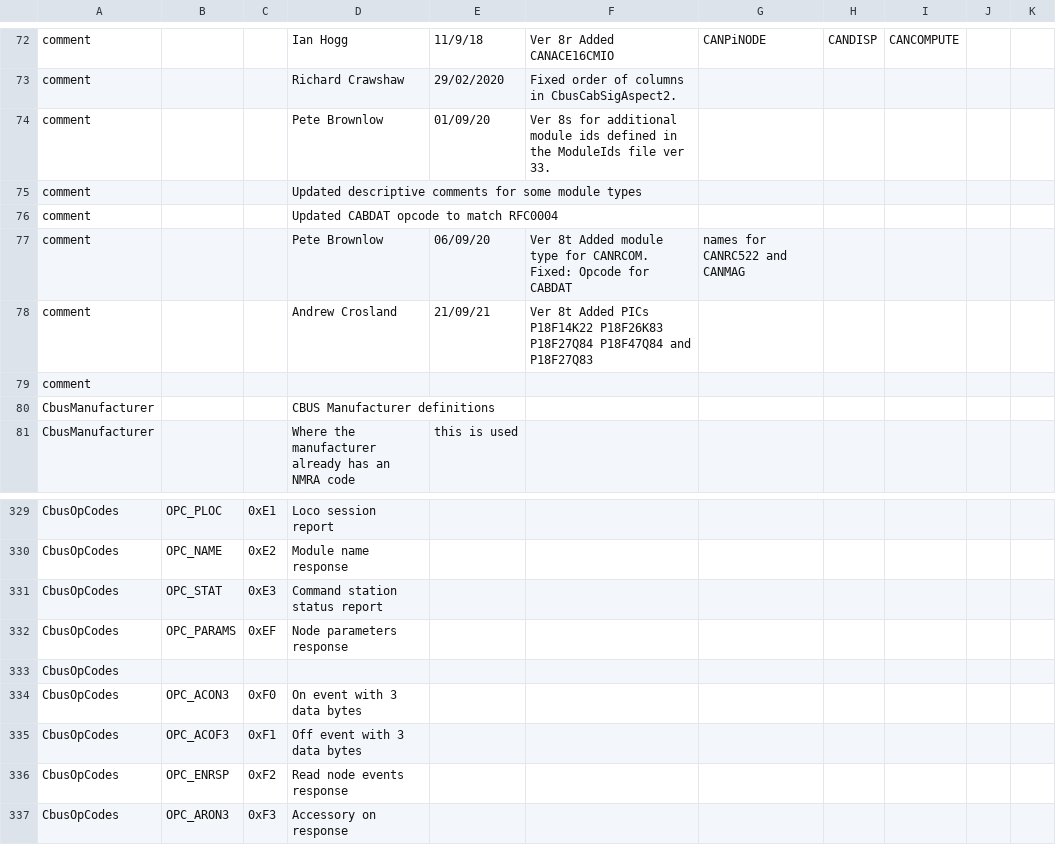
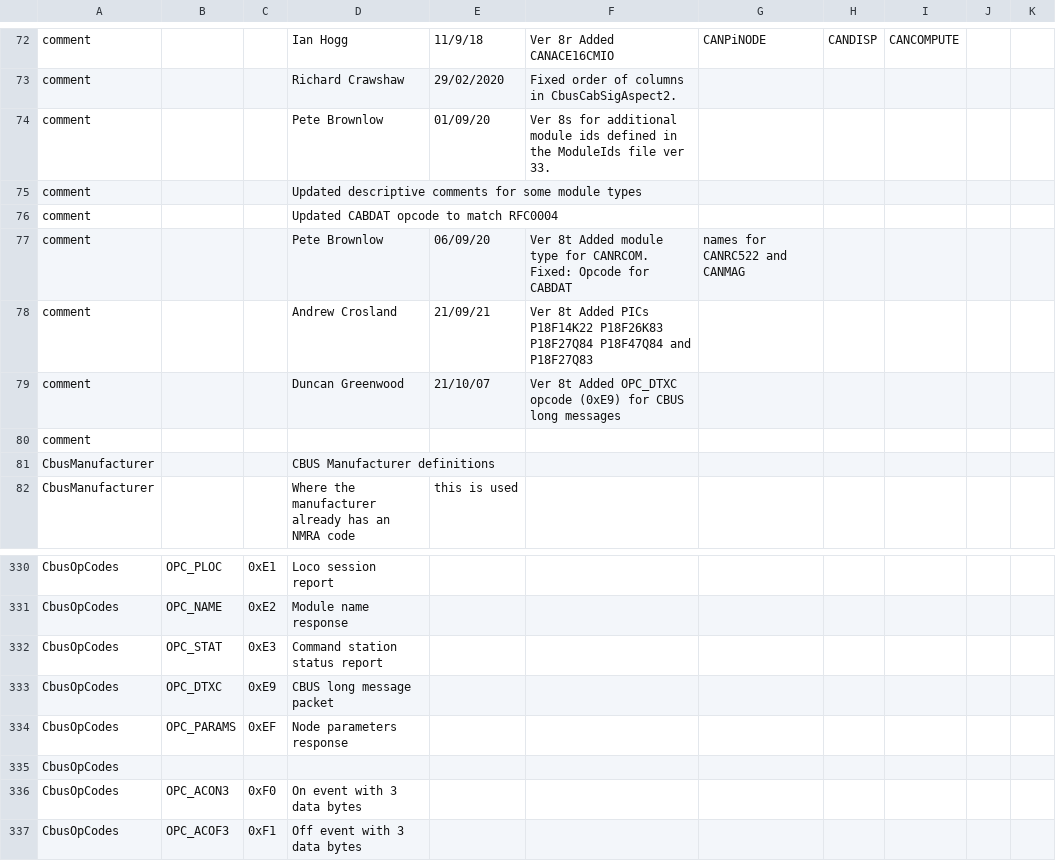
Before and after one commit to MERG-DEV/cbusdefs, a CSV file: cbusdefs.csv, drawn as a sheet; only a part is shown, gaps mark what is left out; the shorter side is filled out with more unchanged rows; the diff names each change by its address in the sheet, - before the commit and + after, or states it on an @@ line.

Commit message:
Add MicroPython support and DTXC opcode
Update generate.sh to output cbusdefs.py for MicroPython.

Add DTXC (0xE9) CBUS long message opcode

```diff
--- a/cbusdefs.csv
+++ b/cbusdefs.csv
+row 79: comment |  |  | Duncan Greenwood | 21/10/07 | Ver 8t Added OPC_DTXC opcode (0xE9) for CBUS long messages
+row 333: CbusOpCodes | OPC_DTXC | 0xE9 | CBUS long message packet
```
Also changed, not shown: 26 other files.
